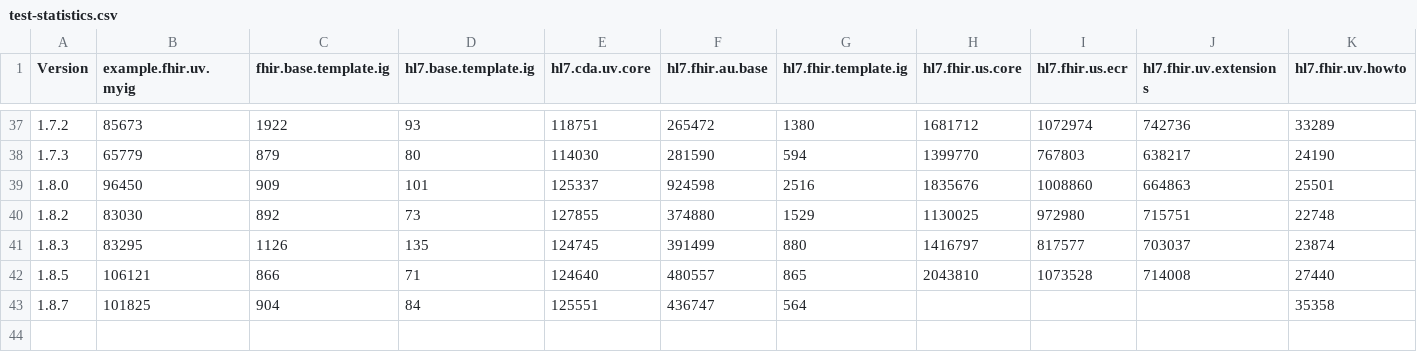
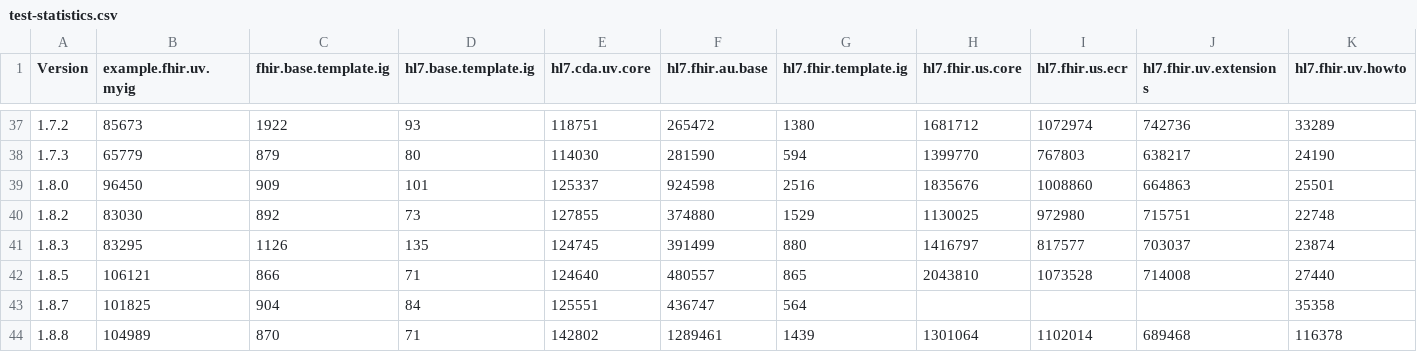
Before and after one commit to HL7/fhir-ig-publisher, a CSV file: test-statistics.csv, drawn as a sheet; only a part is shown, gaps mark what is left out; rows hold the shown columns only; the diff names each change by its address in the sheet, - before the commit and + after, or states it on an @@ line.

```diff
--- a/test-statistics.csv
+++ b/test-statistics.csv
+row 44: 1.8.8 | 104989 | 870 | 71 | 142802 | 1289461 | 1439 | 1301064 | 1102014 | 689468 | 116378
```
Also changed, not shown: 3 other files.
